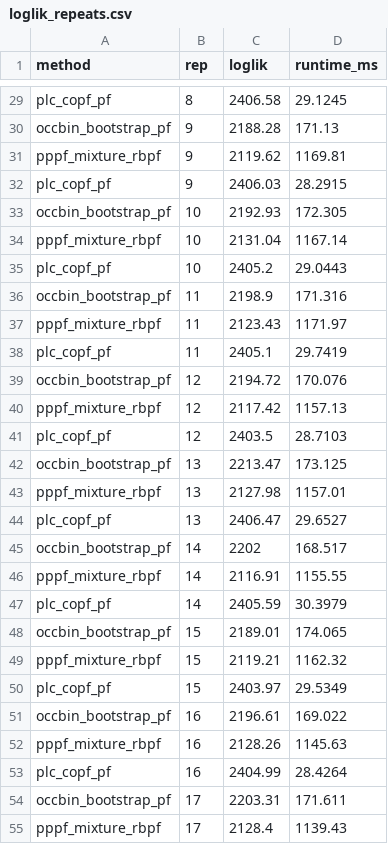
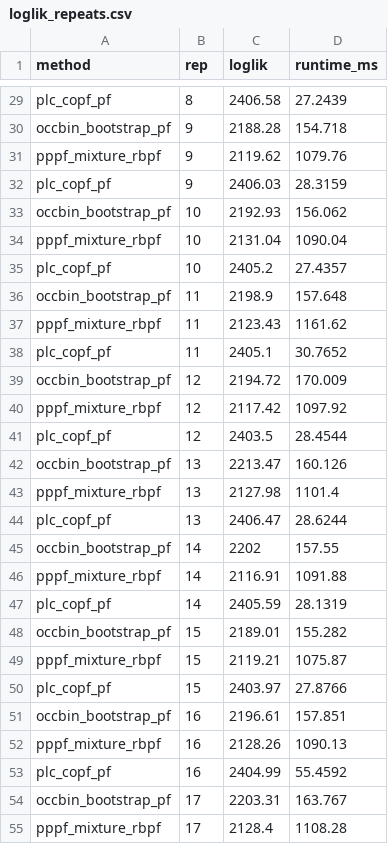
Before and after one commit to eph/path-perturb-pf-2, a CSV file: paper/data/nk/loglik_repeats.csv, drawn as a sheet; only a part is shown, gaps mark what is left out; the diff covers the shown part only; the diff names each change by its address in the sheet, - before the commit and + after, or states it on an @@ line.

```diff
--- a/paper/data/nk/loglik_repeats.csv
+++ b/paper/data/nk/loglik_repeats.csv
-D29 (runtime_ms): 29.1245
+D29 (runtime_ms): 27.2439
-D30 (runtime_ms): 171.13
+D30 (runtime_ms): 154.718
-D31 (runtime_ms): 1169.81
+D31 (runtime_ms): 1079.76
-D32 (runtime_ms): 28.2915
+D32 (runtime_ms): 28.3159
-D33 (runtime_ms): 172.305
+D33 (runtime_ms): 156.062
-D34 (runtime_ms): 1167.14
+D34 (runtime_ms): 1090.04
-D35 (runtime_ms): 29.0443
+D35 (runtime_ms): 27.4357
-D36 (runtime_ms): 171.316
+D36 (runtime_ms): 157.648
-D37 (runtime_ms): 1171.97
+D37 (runtime_ms): 1161.62
-D38 (runtime_ms): 29.7419
+D38 (runtime_ms): 30.7652
-D39 (runtime_ms): 170.076
+D39 (runtime_ms): 170.009
-D40 (runtime_ms): 1157.13
+D40 (runtime_ms): 1097.92
-D41 (runtime_ms): 28.7103
+D41 (runtime_ms): 28.4544
-D42 (runtime_ms): 173.125
+D42 (runtime_ms): 160.126
-D43 (runtime_ms): 1157.01
+D43 (runtime_ms): 1101.4
-D44 (runtime_ms): 29.6527
+D44 (runtime_ms): 28.6244
-D45 (runtime_ms): 168.517
+D45 (runtime_ms): 157.55
-D46 (runtime_ms): 1155.55
+D46 (runtime_ms): 1091.88
-D47 (runtime_ms): 30.3979
+D47 (runtime_ms): 28.1319
-D48 (runtime_ms): 174.065
+D48 (runtime_ms): 155.282
-D49 (runtime_ms): 1162.32
+D49 (runtime_ms): 1075.87
-D50 (runtime_ms): 29.5349
+D50 (runtime_ms): 27.8766
-D51 (runtime_ms): 169.022
+D51 (runtime_ms): 157.851
-D52 (runtime_ms): 1145.63
+D52 (runtime_ms): 1090.13
-D53 (runtime_ms): 28.4264
+D53 (runtime_ms): 55.4592
-D54 (runtime_ms): 171.611
+D54 (runtime_ms): 163.767
-D55 (runtime_ms): 1139.43
+D55 (runtime_ms): 1108.28
```
Also changed, not shown: 64 edited cells elsewhere in this file, 13 other files.
